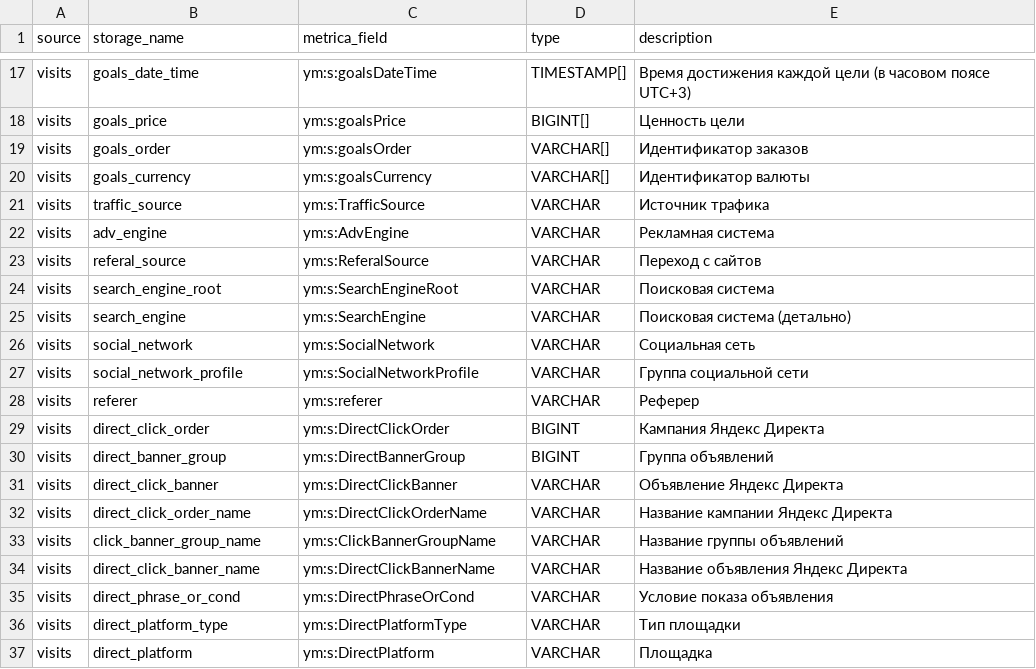
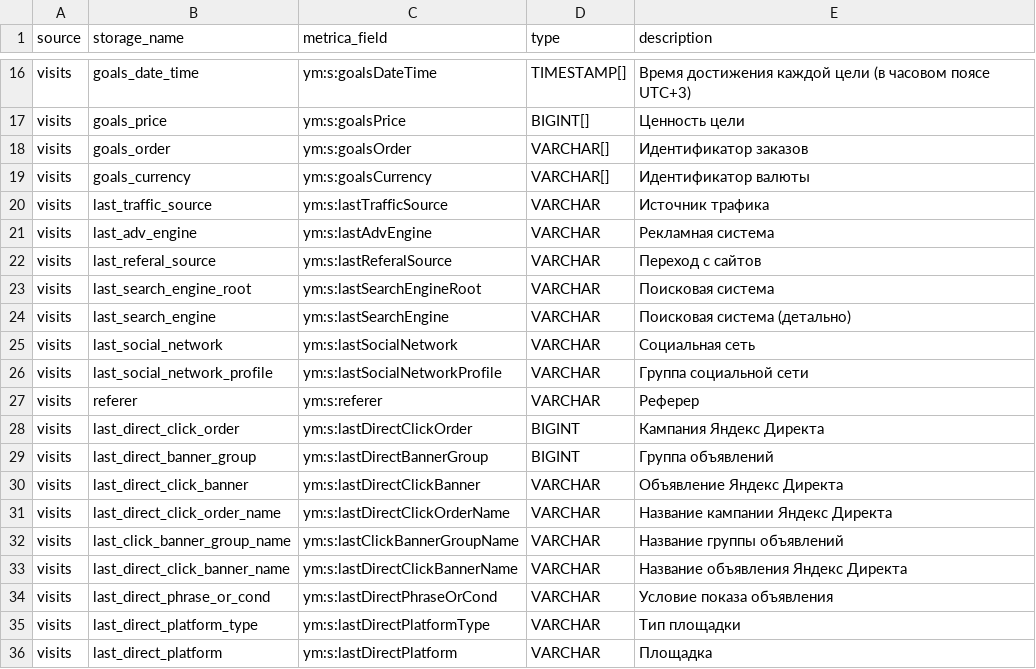
Before and after one commit to alex-amelin/gamedev-analytics-unit, a CSV file: development-docs/schema-catalog.csv, drawn as a sheet; only a part is shown, gaps mark what is left out; the diff covers the shown part only.

```diff
--- a/development-docs/schema-catalog.csv
+++ b/development-docs/schema-catalog.csv
@@ -20,18 +19,18 @@ visits,goals_order,ym:s:goalsOrder,VARCHAR[],Идентификатор зака
 visits,goals_currency,ym:s:goalsCurrency,VARCHAR[],Идентификатор валюты
-visits,traffic_source,ym:s:TrafficSource,VARCHAR,Источник трафика
-visits,adv_engine,ym:s:AdvEngine,VARCHAR,Рекламная система
-visits,referal_source,ym:s:ReferalSource,VARCHAR,Переход с сайтов
-visits,search_engine_root,ym:s:SearchEngineRoot,VARCHAR,Поисковая система
-visits,search_engine,ym:s:SearchEngine,VARCHAR,Поисковая система (детально)
-visits,social_network,ym:s:SocialNetwork,VARCHAR,Cоциальная сеть
-visits,social_network_profile,ym:s:SocialNetworkProfile,VARCHAR,Группа социальной сети
+visits,last_traffic_source,ym:s:lastTrafficSource,VARCHAR,Источник трафика
+visits,last_adv_engine,ym:s:lastAdvEngine,VARCHAR,Рекламная система
+visits,last_referal_source,ym:s:lastReferalSource,VARCHAR,Переход с сайтов
+visits,last_search_engine_root,ym:s:lastSearchEngineRoot,VARCHAR,Поисковая система
+visits,last_search_engine,ym:s:lastSearchEngine,VARCHAR,Поисковая система (детально)
+visits,last_social_network,ym:s:lastSocialNetwork,VARCHAR,Cоциальная сеть
+visits,last_social_network_profile,ym:s:lastSocialNetworkProfile,VARCHAR,Группа социальной сети
 visits,referer,ym:s:referer,VARCHAR,Реферер
-visits,direct_click_order,ym:s:DirectClickOrder,BIGINT,Кампания Яндекс Директа
-visits,direct_banner_group,ym:s:DirectBannerGroup,BIGINT,Группа объявлений
-visits,direct_click_banner,ym:s:DirectClickBanner,VARCHAR,Объявление Яндекс Директа
-visits,direct_click_order_name,ym:s:DirectClickOrderName,VARCHAR,Название кампании Яндекс Директа
-visits,click_banner_group_name,ym:s:ClickBannerGroupName,VARCHAR,Название группы объявлений
-visits,direct_click_banner_name,ym:s:DirectClickBannerName,VARCHAR,Название объявления Яндекс Директа
-visits,direct_phrase_or_cond,ym:s:DirectPhraseOrCond,VARCHAR,Условие показа объявления
-visits,direct_platform_type,ym:s:DirectPlatformType,VARCHAR,Тип площадки
-visits,direct_platform,ym:s:DirectPlatform,VARCHAR,Площадка
+visits,last_direct_click_order,ym:s:lastDirectClickOrder,BIGINT,Кампания Яндекс Директа
+visits,last_direct_banner_group,ym:s:lastDirectBannerGroup,BIGINT,Группа объявлений
+visits,last_direct_click_banner,ym:s:lastDirectClickBanner,VARCHAR,Объявление Яндекс Директа
+visits,last_direct_click_order_name,ym:s:lastDirectClickOrderName,VARCHAR,Название кампании Яндекс Директа
+visits,last_click_banner_group_name,ym:s:lastClickBannerGroupName,VARCHAR,Название группы объявлений
+visits,last_direct_click_banner_name,ym:s:lastDirectClickBannerName,VARCHAR,Название объявления Яндекс Директа
+visits,last_direct_phrase_or_cond,ym:s:lastDirectPhraseOrCond,VARCHAR,Условие показа объявления
+visits,last_direct_platform_type,ym:s:lastDirectPlatformType,VARCHAR,Тип площадки
+visits,last_direct_platform,ym:s:lastDirectPlatform,VARCHAR,Площадка
```
Also changed, not shown: 1 removed row and 6 edited cells elsewhere in this file, 15 other files.
